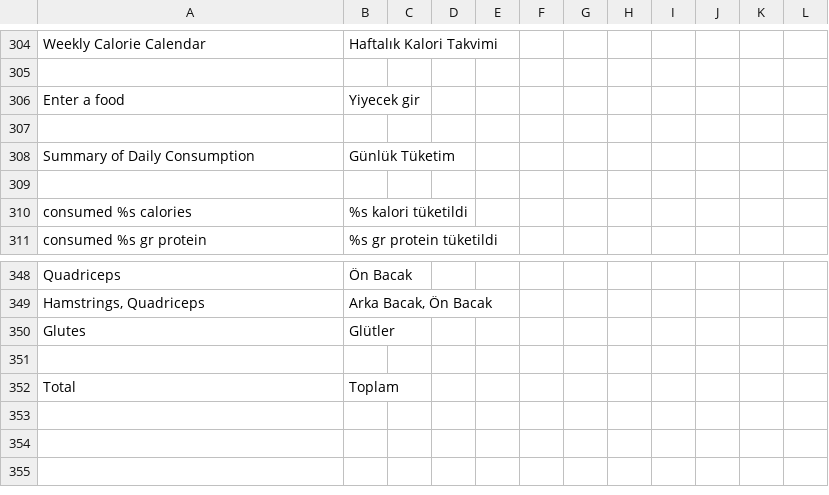
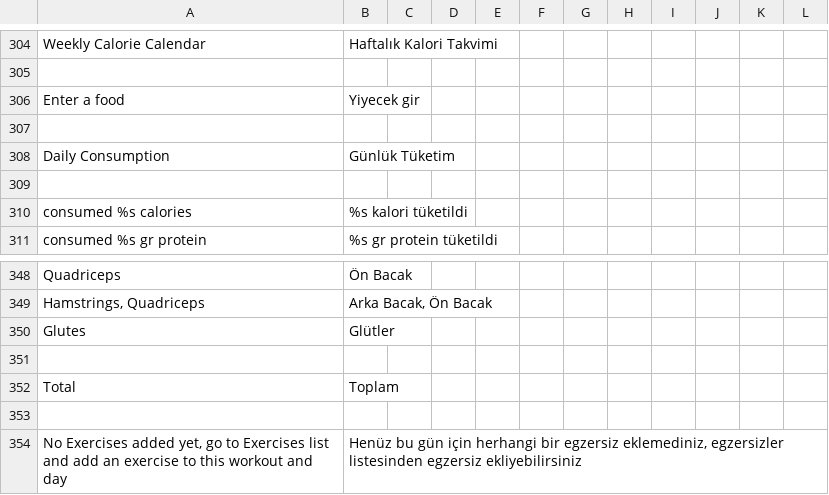
Before and after one commit to vknyvz/gym-Tracker-App, a CSV file: languages/tr/app.csv, drawn as a sheet; only a part is shown, gaps mark what is left out.

```diff
--- a/languages/tr/app.csv
+++ b/languages/tr/app.csv
@@ -307,3 +307,3 @@
 
-"Summary of Daily Consumption";"Günlük Tüketim"
+"Daily Consumption";"Günlük Tüketim"
 
@@ -352 +352,3 @@
 "Total";"Toplam"
+
+"No Exercises added yet, go to Exercises list and add an exercise to this workout and day";"Henüz bu gün için herhangi bir egzersiz eklemediniz, egzersizler listesinden egzersiz ekliyebilirsiniz"
```
Also changed, not shown: 7 other files.
